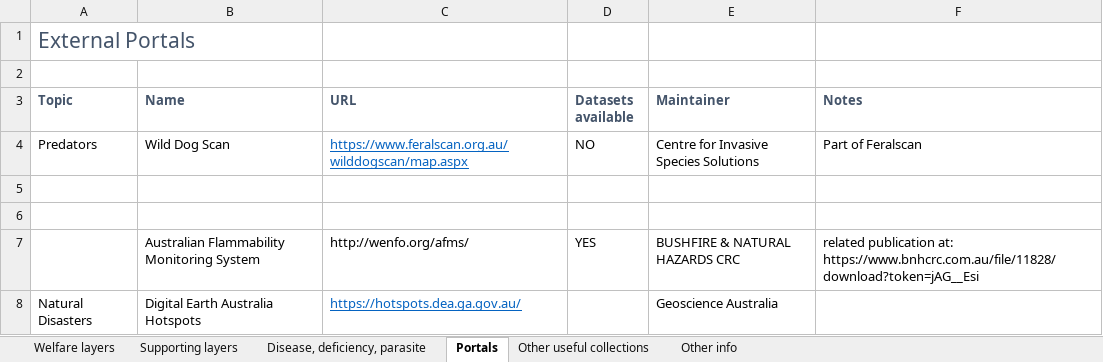
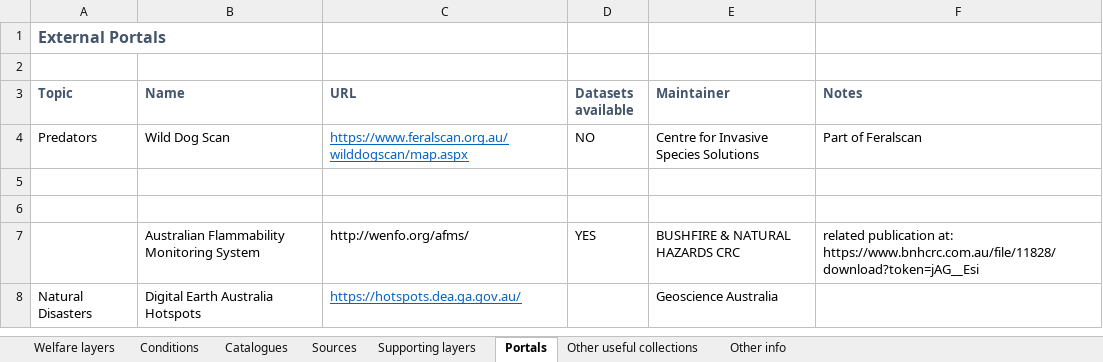
Before and after one commit to narrawin/livestock-welfare-case-study, an Excel workbook: Datasets-for-casestudy.xlsx, sheet Portals, drawn as a sheet; only a part is shown; values as stored, in another font and other column widths than the file's, no borders; the diff names each change by its address in the sheet, - before the commit and + after, or states it on an @@ line.

```diff
--- a/Datasets-for-casestudy.xlsx (sheet Portals)
+++ b/Datasets-for-casestudy.xlsx (sheet Portals)
-sheet tab: Disease, deficiency, parasite
+sheet tab: Conditions
+sheet tab: Catalogues
+sheet tab: Sources
@@ sheet tab order changed: Welfare layers | Conditions | Catalogues | Sources | Supporting layers | Portals | Other useful collections | Other info @@
-A1 bold: off
+A1 bold: on, text size: smaller
```
Also changed, not shown: sheet Welfare layers, sheet Conditions, hidden cells, 1 other file.
